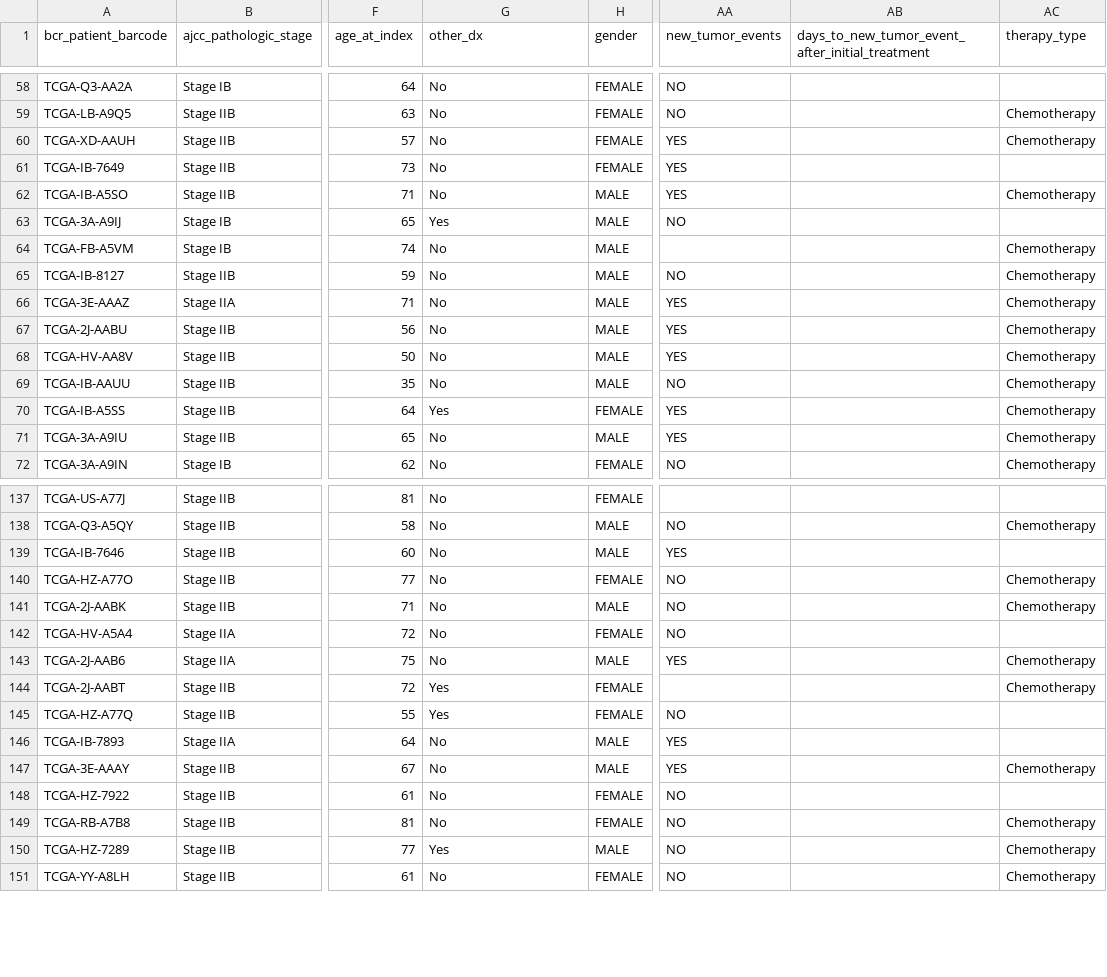
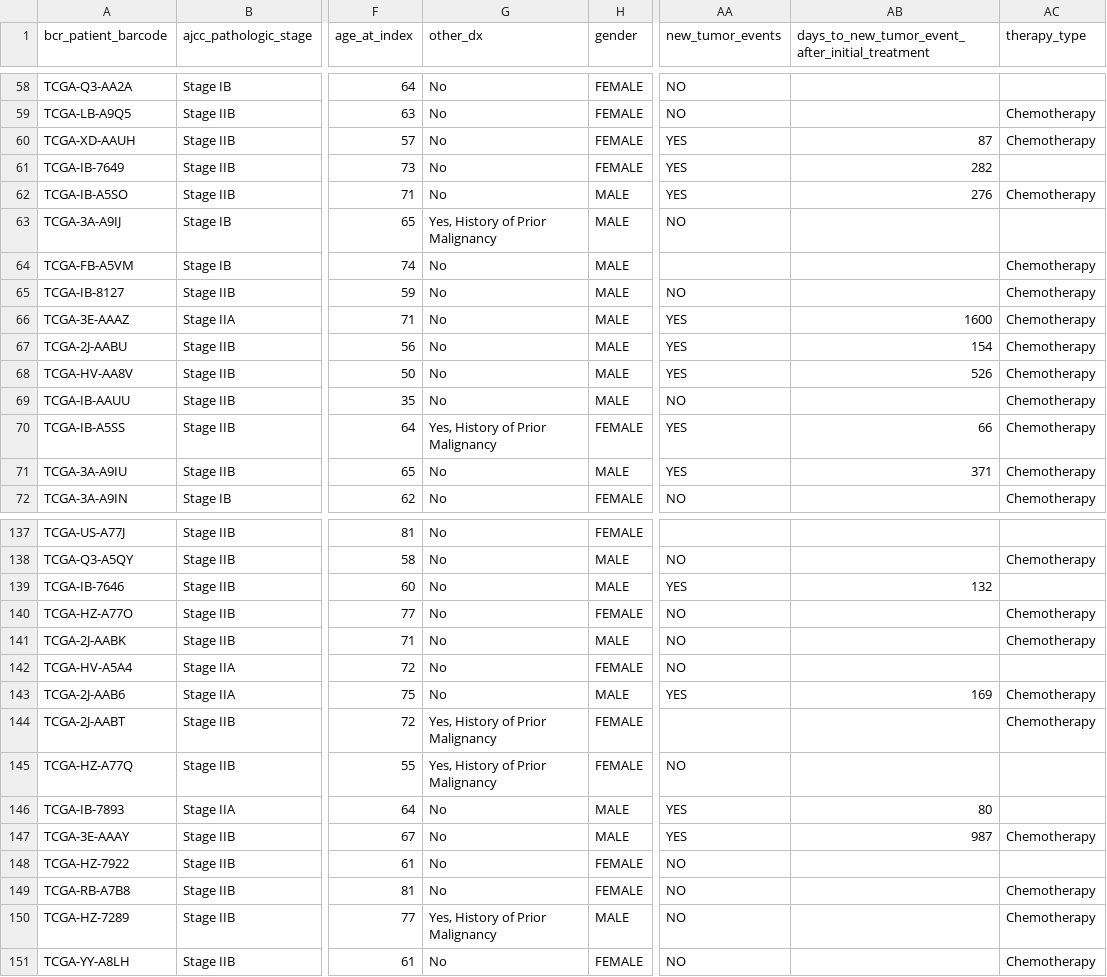
Before and after one commit to jrbobes/jrbobes-hitl-ml, a CSV file: tcga_paad_datosRecomendados.csv, drawn as a sheet; only a part is shown, gaps mark what is left out; the diff covers the shown part only; the diff names each change by its address in the sheet, - before the commit and + after, or states it on an @@ line.

```diff
--- a/tcga_paad_datosRecomendados.csv
+++ b/tcga_paad_datosRecomendados.csv
-AB60: (empty)
+AB60: 87
-AB61: (empty)
+AB61: 282
-AB62: (empty)
+AB62: 276
-G63 (other_dx): Yes
+G63 (other_dx): Yes, History of Prior Malignancy
-AB66: (empty)
+AB66: 1600
-AB67: (empty)
+AB67: 154
-AB68: (empty)
+AB68: 526
-G70 (other_dx): Yes
+G70 (other_dx): Yes, History of Prior Malignancy
-AB70: (empty)
+AB70: 66
-AB71: (empty)
+AB71: 371
-AB139: (empty)
+AB139: 132
-AB143: (empty)
+AB143: 169
-G144:G145 (other_dx): Yes
+G144:G145 (other_dx): Yes, History of Prior Malignancy
-AB146: (empty)
+AB146: 80
-AB147: (empty)
+AB147: 987
-G150 (other_dx): Yes
+G150 (other_dx): Yes, History of Prior Malignancy
```
Also changed, not shown: 60 edited cells elsewhere in this file.
